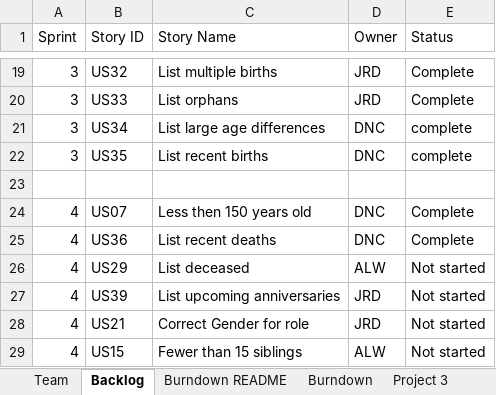
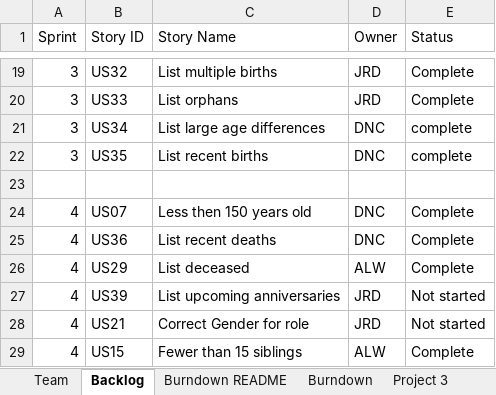
Before and after one commit to dcohron/AgileMethods, an Excel workbook: TeamNick_Jeremy_AmieReport.xlsx, sheet Backlog, drawn as a sheet; only a part is shown, gaps mark what is left out; values as stored, in another font and other column widths than the file's, no borders; the diff names each change by its address in the sheet, - before the commit and + after, or states it on an @@ line.

```diff
--- a/TeamNick_Jeremy_AmieReport.xlsx (sheet Backlog)
+++ b/TeamNick_Jeremy_AmieReport.xlsx (sheet Backlog)
-E26 (Status): Not started
+E26 (Status): Complete
-E29 (Status): Not started
+E29 (Status): Complete
```
Also changed, not shown: sheet Sprint4, sheet Burndown, charts or pictures, 2 other files.
